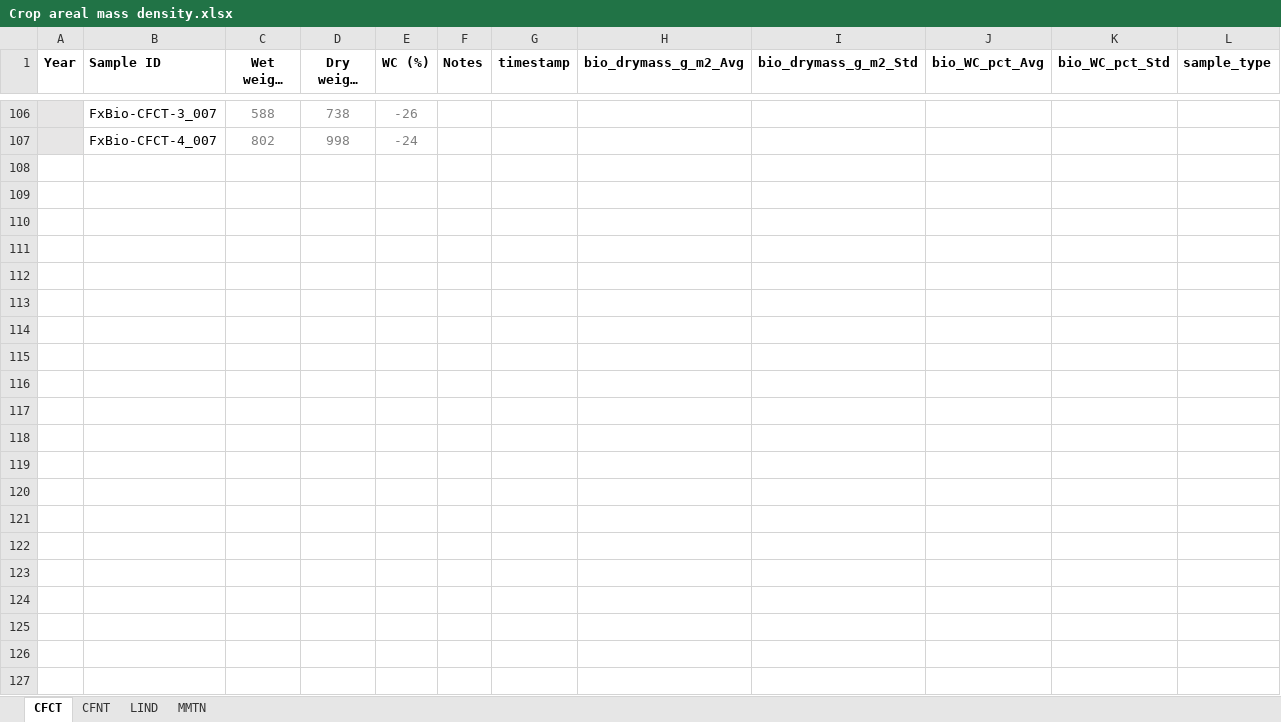
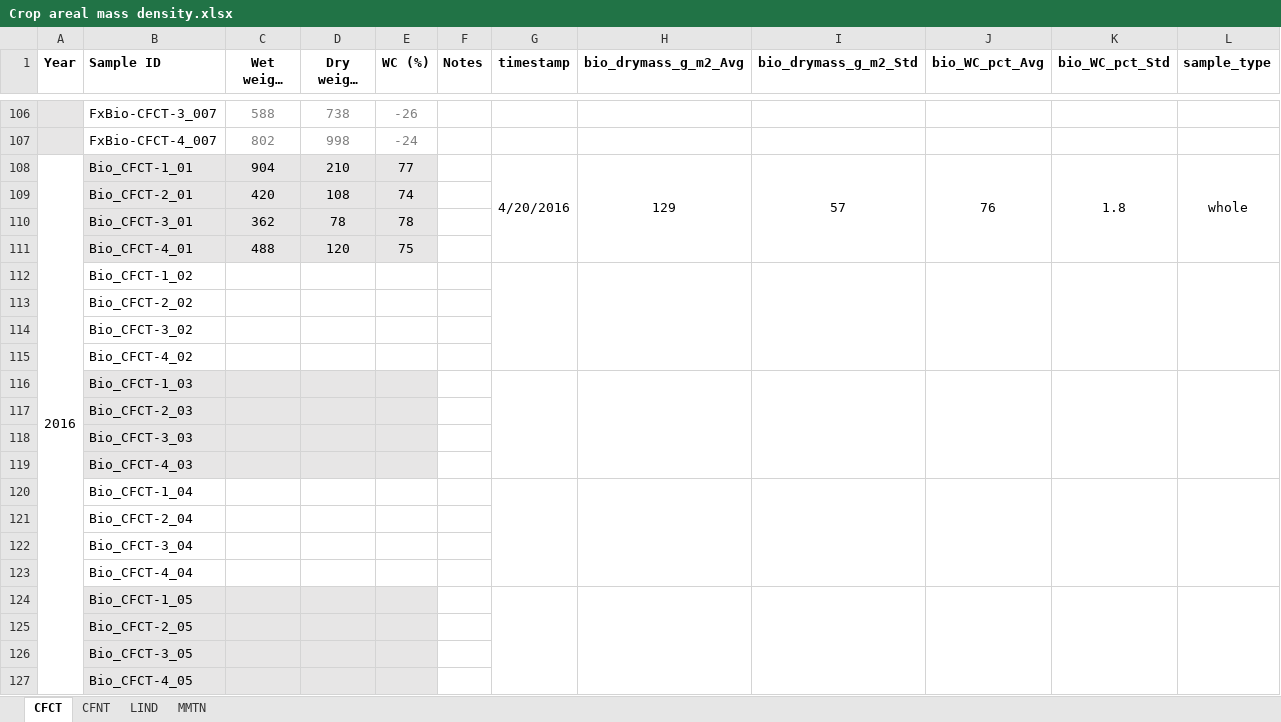
Before and after one commit to wsular/reacchpna-eddyflux-biomass, an Excel workbook: data/Crop areal mass density.xlsx, sheet CFCT, drawn as a sheet; only a part is shown, gaps mark what is left out; long unchanged cells end in …; values as stored, in another font and other column widths than the file's, no borders; the diff names each change by its address in the sheet, - before the commit and + after, or states it on an @@ line.

Commit message:
Add data from 1st events at CFNT, CFCT

```diff
--- a/data/Crop areal mass density.xlsx (sheet CFCT)
+++ b/data/Crop areal mass density.xlsx (sheet CFCT)
+row 108: 2016 | Bio_CFCT-1_01 | 904 | 210 | 77 |  | 4/20/2016 | 129 | 57 | 76 | 1.8 | whole
+row 109:  | Bio_CFCT-2_01 | 420 | 108 | 74
+row 110:  | Bio_CFCT-3_01 | 362 | 78 | 78
+row 111:  | Bio_CFCT-4_01 | 488 | 120 | 75
+row 112:  | Bio_CFCT-1_02
+row 113:  | Bio_CFCT-2_02
+row 114:  | Bio_CFCT-3_02
+row 115:  | Bio_CFCT-4_02
+row 116:  | Bio_CFCT-1_03
+row 117:  | Bio_CFCT-2_03
+row 118:  | Bio_CFCT-3_03
+row 119:  | Bio_CFCT-4_03
+row 120:  | Bio_CFCT-1_04
+row 121:  | Bio_CFCT-2_04
+row 122:  | Bio_CFCT-3_04
+row 123:  | Bio_CFCT-4_04
+row 124:  | Bio_CFCT-1_05
+row 125:  | Bio_CFCT-2_05
+row 126:  | Bio_CFCT-3_05
+row 127:  | Bio_CFCT-4_05
```
Also changed, not shown: sheet CFNT, records/Sampling dates.xlsx.
